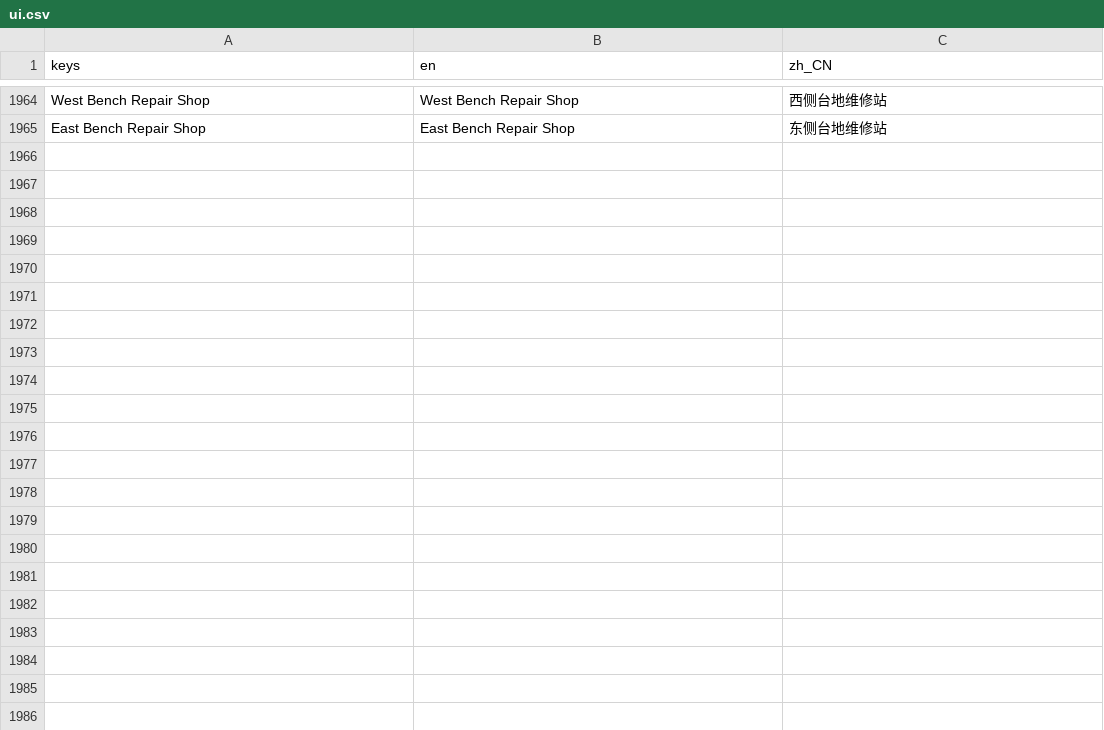
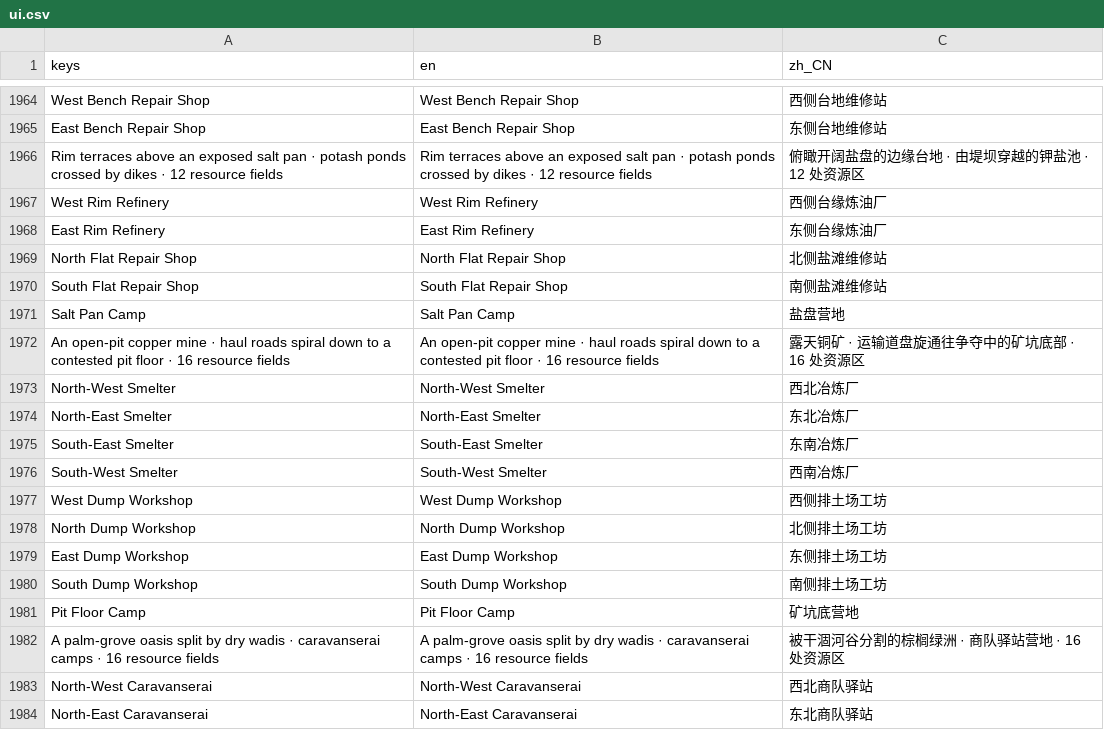
Before and after one commit to natelindev/command-horizon, a CSV file: assets/translations/ui.csv, drawn as a sheet; only a part is shown, gaps mark what is left out; the diff covers the shown part only.

Commit message:
Rebuild the desert battlefields: Saltwind, Copper, Oasis, Frontier
Four authored maps replace their catalog and expanded versions in the picker:
- Saltwind Basin: rim terraces over an exposed salt pan, potash brine ponds
  crossed on dikes, a central camp (86 s base to base, 21 s naturals).
- Copper Badlands (4p): an open-pit mine of four 3 m benches with spiral haul
  ramps, rich ore faces, waste-dump overlooks and a pit-floor camp.
- Shattered Oasis (4p): a palm-grove oasis basin and lake, four wadis with
  crossings, caravanserai courtyards with camps, mud-brick villages, dunes.
- Desert Frontier: Mojave benches, two escarpments with passes making three
  routes, and a water-stop town on the main line.
All pass MapMetricsRegression (4p maps 65-100 s between neighbours) and
playability. Tiers can now ease out over a falloff (dunes without cliffs),
landmarks take wall footprints with gateways, and new grounds bring palettes,
rock colours and dressing kits. Saved preferences for retired maps open their
successors; the roster test checks every authored map's preview.

```diff
--- a/assets/translations/ui.csv
+++ b/assets/translations/ui.csv
@@ -2256 +2256,20 @@ West Bench Repair Shop,West Bench Repair Shop,西侧台地维修站
 East Bench Repair Shop,East Bench Repair Shop,东侧台地维修站
+Rim terraces above an exposed salt pan · potash ponds crossed by dikes · 12 resource fields,Rim terraces above an exposed salt pan · potash ponds crossed by dikes · 12 resource fields,俯瞰开阔盐盘的边缘台地 · 由堤坝穿越的钾盐池 · 12 处资源区
+West Rim Refinery,West Rim Refinery,西侧台缘炼油厂
+East Rim Refinery,East Rim Refinery,东侧台缘炼油厂
+North Flat Repair Shop,North Flat Repair Shop,北侧盐滩维修站
+South Flat Repair Shop,South Flat Repair Shop,南侧盐滩维修站
+Salt Pan Camp,Salt Pan Camp,盐盘营地
+An open-pit copper mine · haul roads spiral down to a contested pit floor · 16 resource fields,An open-pit copper mine · haul roads spiral down to a contested pit floor · 16 resource fields,露天铜矿 · 运输道盘旋通往争夺中的矿坑底部 · 16 处资源区
+North-West Smelter,North-West Smelter,西北冶炼厂
+North-East Smelter,North-East Smelter,东北冶炼厂
+South-East Smelter,South-East Smelter,东南冶炼厂
+South-West Smelter,South-West Smelter,西南冶炼厂
+West Dump Workshop,West Dump Workshop,西侧排土场工坊
+North Dump Workshop,North Dump Workshop,北侧排土场工坊
+East Dump Workshop,East Dump Workshop,东侧排土场工坊
+South Dump Workshop,South Dump Workshop,南侧排土场工坊
+Pit Floor Camp,Pit Floor Camp,矿坑底营地
+A palm-grove oasis split by dry wadis · caravanserai camps · 16 resource fields,A palm-grove oasis split by dry wadis · caravanserai camps · 16 resource fields,被干涸河谷分割的棕榈绿洲 · 商队驿站营地 · 16 处资源区
+North-West Caravanserai,North-West Caravanserai,西北商队驿站
+North-East Caravanserai,North-East Caravanserai,东北商队驿站
```
Also changed, not shown: 16 added rows elsewhere in this file, art/localization/battlefields.tsv, 28 other files.
